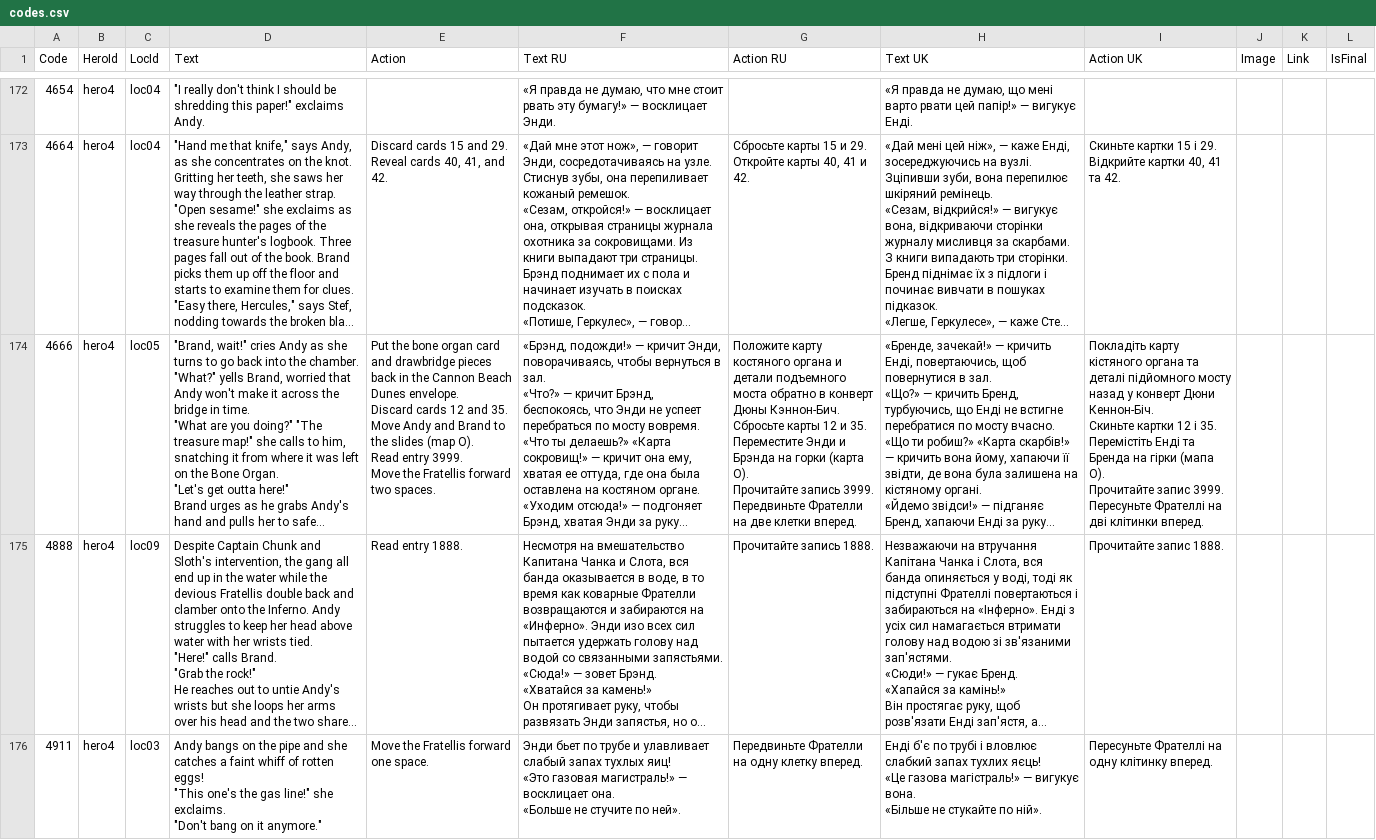
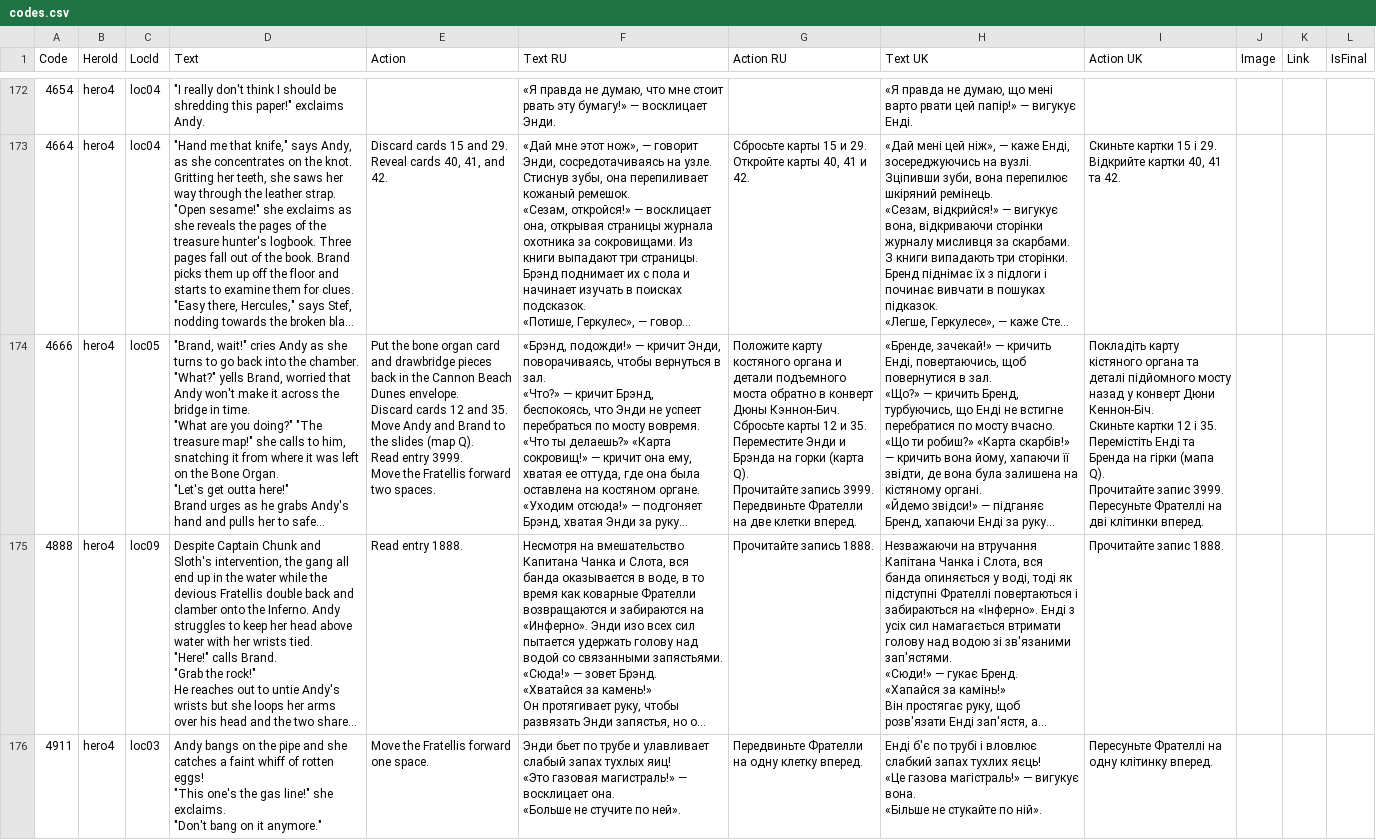
Before and after one commit to eromanenko/goonies, a CSV file: db/codes.csv, drawn as a sheet; only a part is shown, gaps mark what is left out; long unchanged cells end in …; ↵ is a line break in a cell; the diff covers the shown part only; the diff names each change by its address in the sheet, - before the commit and + after, or states it on an @@ line.

```diff
--- a/db/codes.csv
+++ b/db/codes.csv
-E174 (Action): …slides (map O). ↵ Read entry…
+E174 (Action): …slides (map Q). ↵ Read entry…
-G174 (Action RU): …горки (карта O). ↵ Прочитайте запись…
+G174 (Action RU): …горки (карта Q). ↵ Прочитайте запись…
-I174 (Action UK): …гірки (мапа O). ↵ Прочитайте запис…
+I174 (Action UK): …гірки (мапа Q). ↵ Прочитайте запис…
```
Also changed, not shown: 6 edited cells elsewhere in this file, 1 other file.
